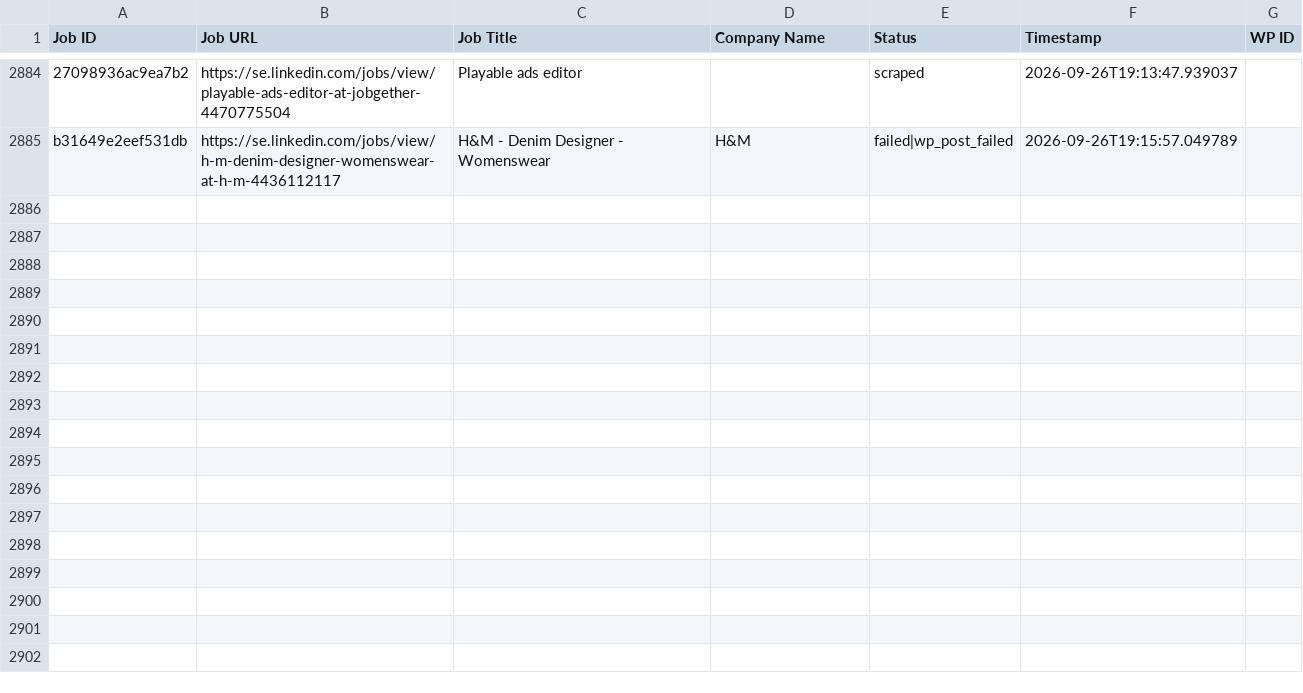
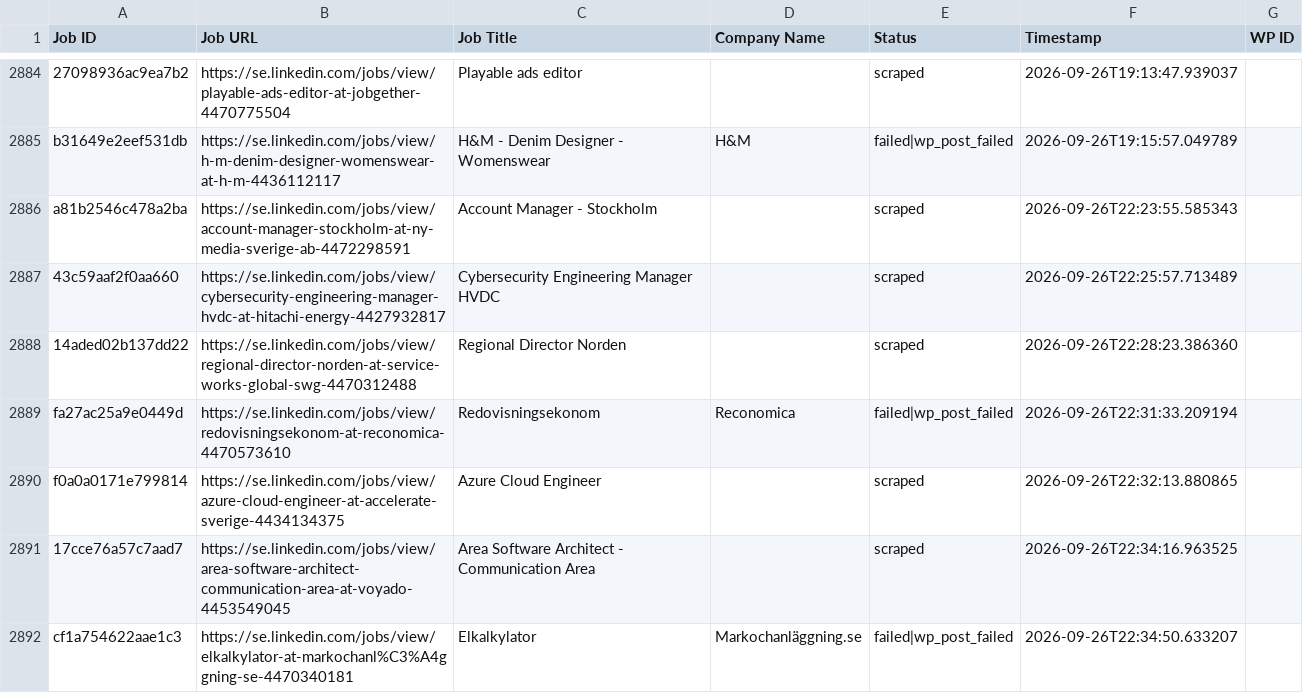
Before and after one commit to innovationinc2000/se, a CSV file: processed_jobs.csv, drawn as a sheet; only a part is shown, gaps mark what is left out; the diff names each change by its address in the sheet, - before the commit and + after, or states it on an @@ line.

```diff
--- a/processed_jobs.csv
+++ b/processed_jobs.csv
+row 2886: a81b2546c478a2ba | https://se.linkedin.com/jobs/view/account-manager-stockholm-at-ny-media-sverige-ab-4472298591 | Account Manager - Stockholm |  | scraped | 2026-09-26T22:23:55.585343
+row 2887: 43c59aaf2f0aa660 | https://se.linkedin.com/jobs/view/cybersecurity-engineering-manager-hvdc-at-hitachi-energy-4427932817 | Cybersecurity Engineering Manager HVDC |  | scraped | 2026-09-26T22:25:57.713489
+row 2888: 14aded02b137dd22 | https://se.linkedin.com/jobs/view/regional-director-norden-at-service-works-global-swg-4470312488 | Regional Director Norden |  | scraped | 2026-09-26T22:28:23.386360
+row 2889: fa27ac25a9e0449d | https://se.linkedin.com/jobs/view/redovisningsekonom-at-reconomica-4470573610 | Redovisningsekonom | Reconomica | failed|wp_post_failed | 2026-09-26T22:31:33.209194
+row 2890: f0a0a0171e799814 | https://se.linkedin.com/jobs/view/azure-cloud-engineer-at-accelerate-sverige-4434134375 | Azure Cloud Engineer |  | scraped | 2026-09-26T22:32:13.880865
+row 2891: 17cce76a57c7aad7 | https://se.linkedin.com/jobs/view/area-software-architect-communication-area-at-voyado-4453549045 | Area Software Architect - Communication Area |  | scraped | 2026-09-26T22:34:16.963525
+row 2892: cf1a754622aae1c3 | https://se.linkedin.com/jobs/view/elkalkylator-at-markochanl%C3%A4ggning-se-4470340181 | Elkalkylator | Markochanläggning.se | failed|wp_post_failed | 2026-09-26T22:34:50.633207
```
